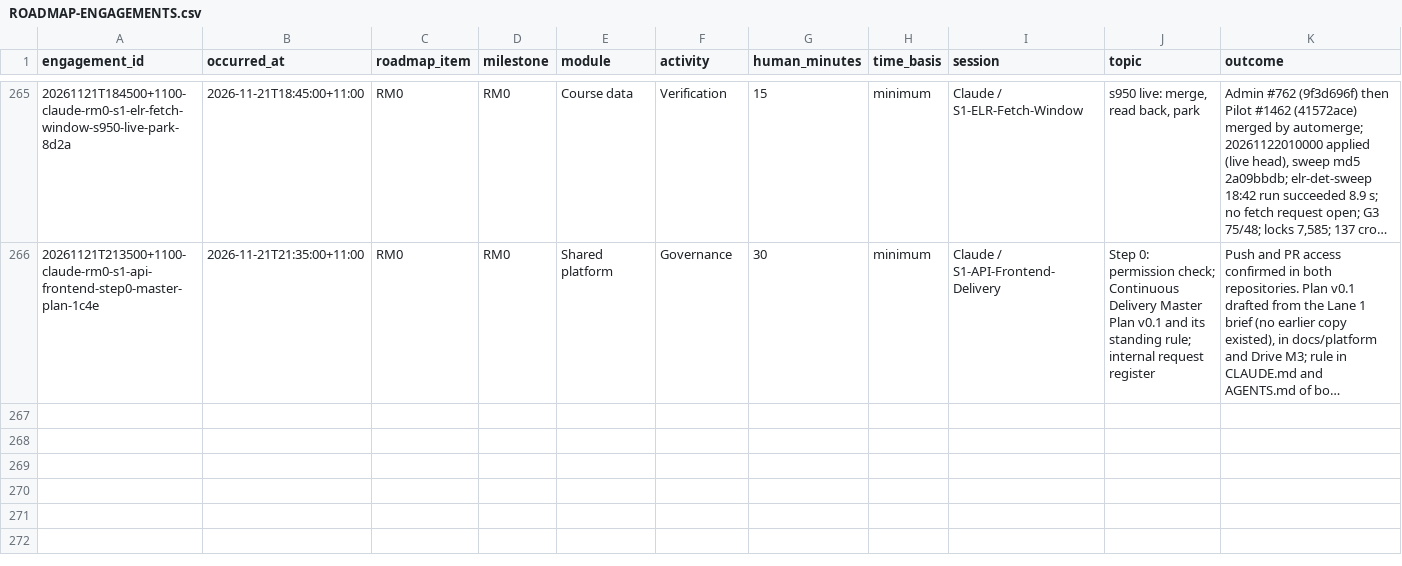
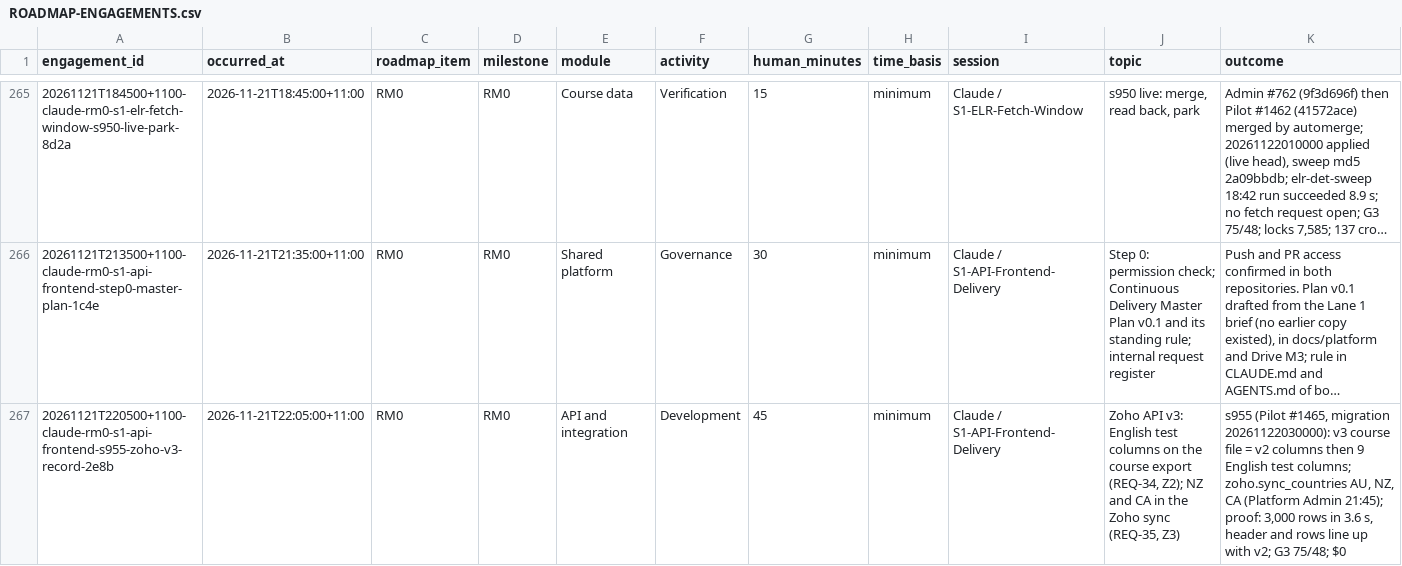
Before and after one commit to msinghbs-ai/coursefinder-admin, a CSV file: docs/Roadmap/2026-01/ROADMAP-ENGAGEMENTS.csv, drawn as a sheet; only a part is shown, gaps mark what is left out; long unchanged cells end in …; rows hold the shown columns only; the diff names each change by its address in the sheet, - before the commit and + after, or states it on an @@ line.

```diff
--- a/docs/Roadmap/2026-01/ROADMAP-ENGAGEMENTS.csv
+++ b/docs/Roadmap/2026-01/ROADMAP-ENGAGEMENTS.csv
+row 267: 20261121T220500+1100-claude-rm0-s1-api-frontend-s955-zoho-v3-record-2e8b | 2026-11-21T22:05:00+11:00 | RM0 | RM0 | API and integration | Development | 45 | minimum | Claude / S1-API-Frontend-Delivery | Zoho API v3: English test columns on the course export (REQ-34, Z2); NZ and CA in the Zoho sync (REQ-35, Z3) | s955 (Pilot #1465, migration 20261122030000): v3 course file = v2 columns then 9 English test columns; zoho.sync_countries AU, NZ, CA (Platform Admin 21:45); proof: 3,000 rows in 3.6 s, header and rows line up with v2; G3 75/48; $0
```
Also changed, not shown: 10 other files.
